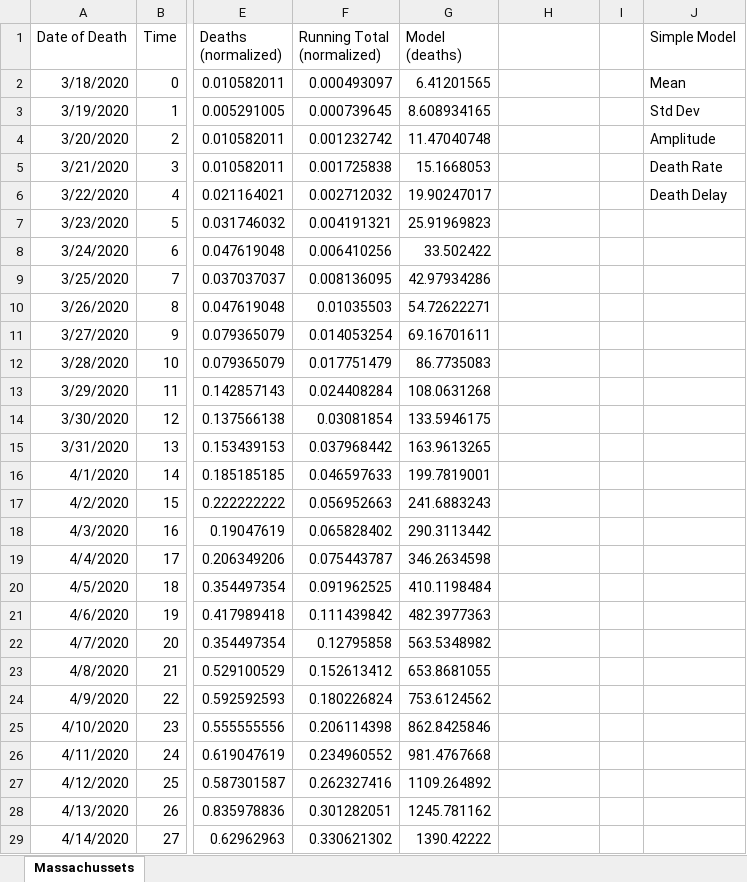
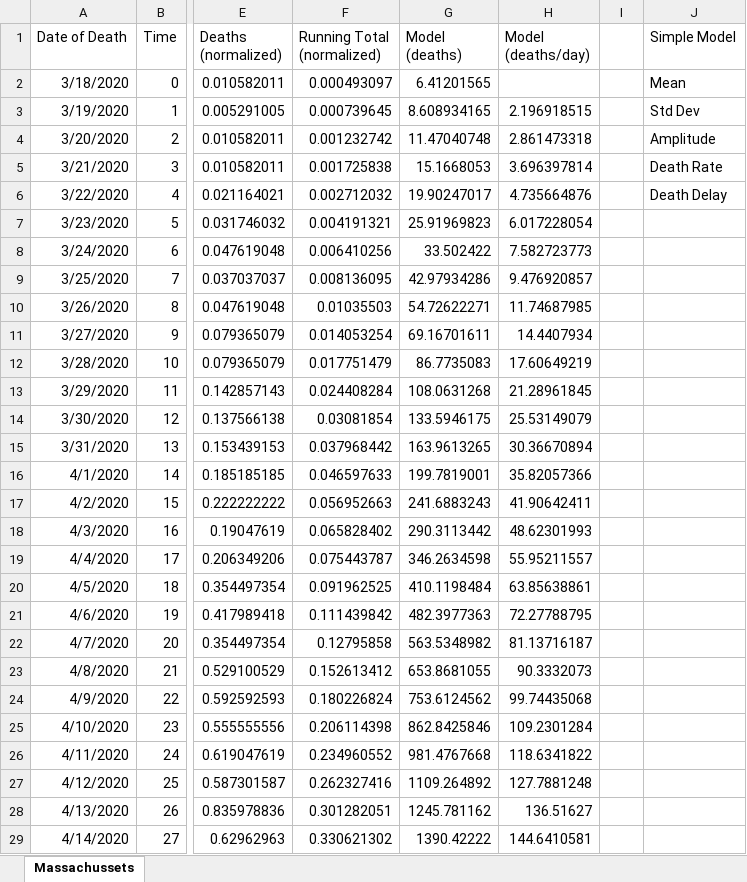
Before and after one commit to AthanasiusOfAlex/MA-Covid-project, an Excel workbook: MA case analysis.xlsx, sheet Massachussets, drawn as a sheet; only a part is shown, gaps mark what is left out; values as stored, in another font and other column widths than the file's, no borders; charts and pictures and table styles not drawn; the diff covers the shown part only; the diff names each change by its address in the sheet, - before the commit and + after, or states it on an @@ line.

Commit message:
Extended model a bit

```diff
--- a/MA case analysis.xlsx (sheet Massachussets)
+++ b/MA case analysis.xlsx (sheet Massachussets)
-H1: (empty)
+H1: Model (deaths/day)
-H3 (Model (deaths/day)): (empty)
+H3 (Model (deaths/day)): 2.196918515
-H4 (Model (deaths/day)): (empty)
+H4 (Model (deaths/day)): 2.861473318
-H5 (Model (deaths/day)): (empty)
+H5 (Model (deaths/day)): 3.696397814
-H6 (Model (deaths/day)): (empty)
+H6 (Model (deaths/day)): 4.735664876
-H7 (Model (deaths/day)): (empty)
+H7 (Model (deaths/day)): 6.017228054
-H8 (Model (deaths/day)): (empty)
+H8 (Model (deaths/day)): 7.582723773
-H9 (Model (deaths/day)): (empty)
+H9 (Model (deaths/day)): 9.476920857
-H10 (Model (deaths/day)): (empty)
+H10 (Model (deaths/day)): 11.74687985
-H11 (Model (deaths/day)): (empty)
+H11 (Model (deaths/day)): 14.4407934
-H12 (Model (deaths/day)): (empty)
+H12 (Model (deaths/day)): 17.60649219
-H13 (Model (deaths/day)): (empty)
+H13 (Model (deaths/day)): 21.28961845
-H14 (Model (deaths/day)): (empty)
+H14 (Model (deaths/day)): 25.53149079
-H15 (Model (deaths/day)): (empty)
+H15 (Model (deaths/day)): 30.36670894
-H16 (Model (deaths/day)): (empty)
+H16 (Model (deaths/day)): 35.82057366
-H17 (Model (deaths/day)): (empty)
+H17 (Model (deaths/day)): 41.90642411
-H18 (Model (deaths/day)): (empty)
+H18 (Model (deaths/day)): 48.62301993
-H19 (Model (deaths/day)): (empty)
+H19 (Model (deaths/day)): 55.95211557
-H20 (Model (deaths/day)): (empty)
+H20 (Model (deaths/day)): 63.85638861
-H21 (Model (deaths/day)): (empty)
+H21 (Model (deaths/day)): 72.27788795
-H22 (Model (deaths/day)): (empty)
+H22 (Model (deaths/day)): 81.13716187
-H23 (Model (deaths/day)): (empty)
+H23 (Model (deaths/day)): 90.3332073
-H24 (Model (deaths/day)): (empty)
+H24 (Model (deaths/day)): 99.74435068
-H25 (Model (deaths/day)): (empty)
+H25 (Model (deaths/day)): 109.2301284
-H26 (Model (deaths/day)): (empty)
+H26 (Model (deaths/day)): 118.6341822
-H27 (Model (deaths/day)): (empty)
+H27 (Model (deaths/day)): 127.7881248
-H28 (Model (deaths/day)): (empty)
+H28 (Model (deaths/day)): 136.51627
-H29 (Model (deaths/day)): (empty)
+H29 (Model (deaths/day)): 144.6410581
```
Also changed, not shown: 27 added rows and 18 edited cells elsewhere in this sheet, formulas that keep their value, charts or pictures.
